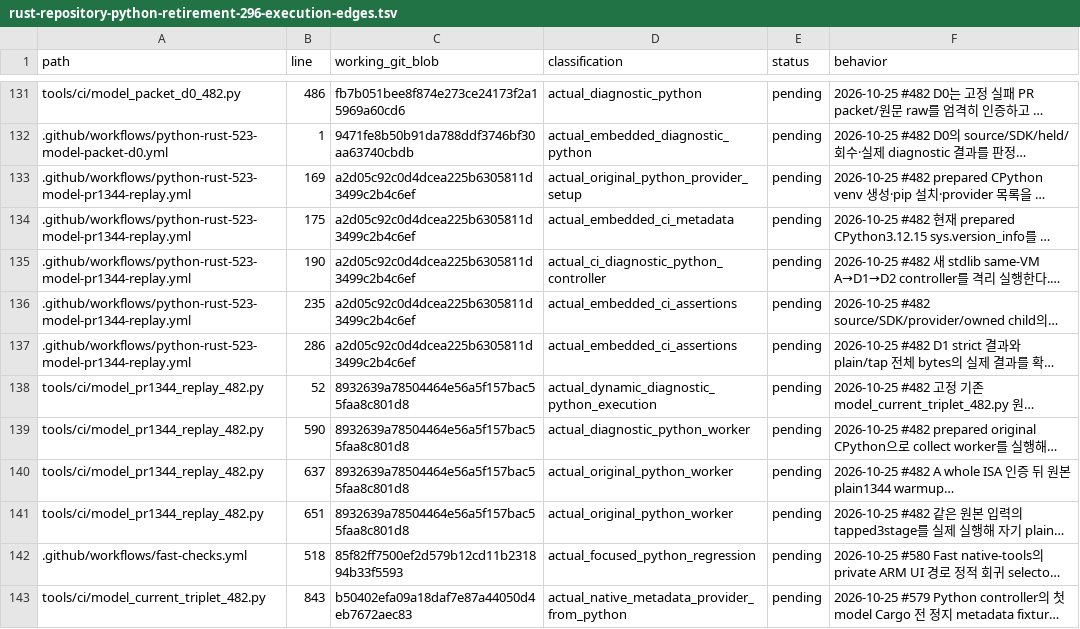
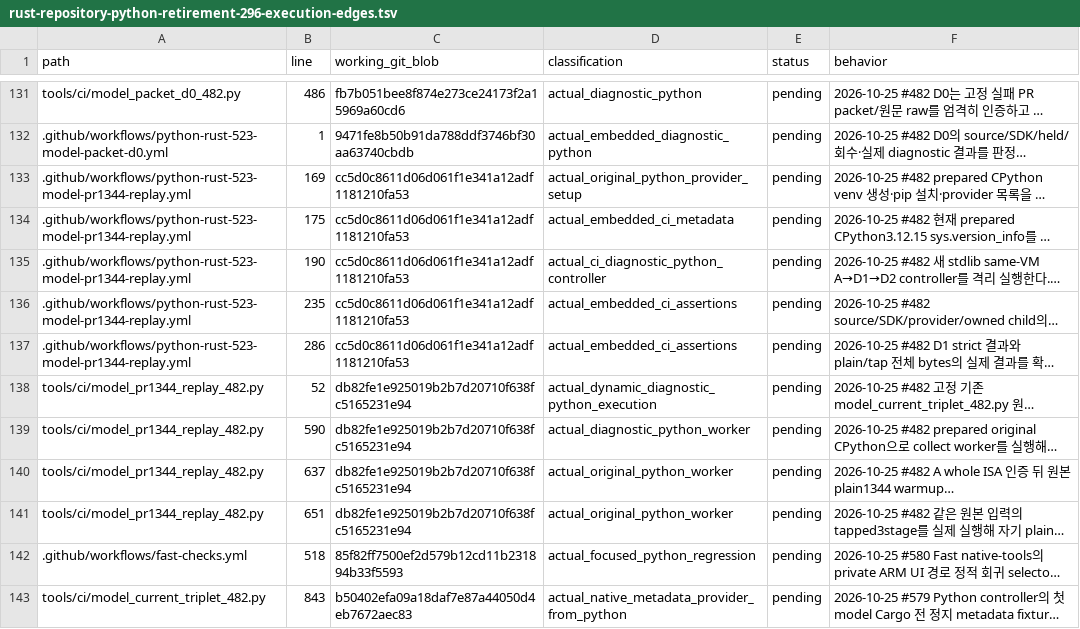
Before and after one commit to bin9208/openpilot-rust, a TSV file: docs/naver/rust-repository-python-retirement-296-execution-edges.tsv, drawn as a sheet; only a part is shown, gaps mark what is left out; long unchanged cells end in …; the diff names each change by its address in the sheet, - before the commit and + after, or states it on an @@ line.

```diff
--- a/docs/naver/rust-repository-python-retirement-296-execution-edges.tsv
+++ b/docs/naver/rust-repository-python-retirement-296-execution-edges.tsv
-C133:C137 (working_git_blob): a2d05c92c0d4dcea225b6305811d3499c2b4c6ef
+C133:C137 (working_git_blob): cc5d0c8611d06d061f1e341a12adf1181210fa53
-C138:C141 (working_git_blob): 8932639a78504464e56a5f157bac55faa8c801d8
+C138:C141 (working_git_blob): db82fe1e925019b2b7d20710f638fc5165231e94
```
Also changed, not shown: 5 other files.
